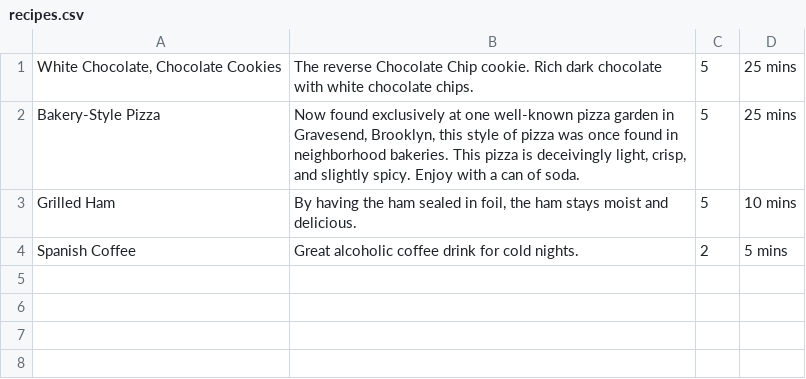
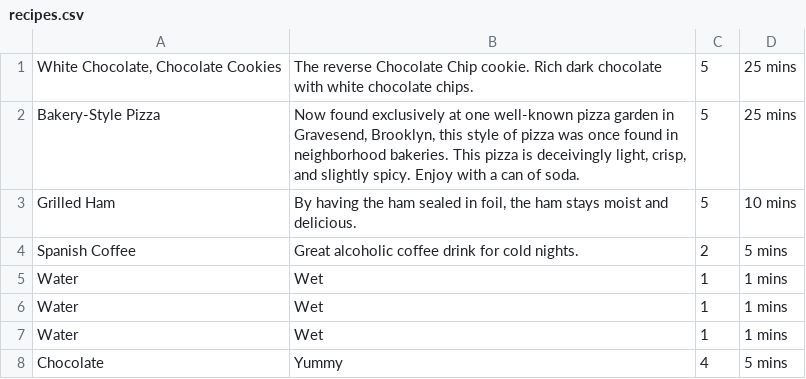
Before and after one commit to shaneo711/cookbook-sinatra, a CSV file: recipes.csv, drawn as a sheet.

Commit message:
implemented code to create recipe

```diff
--- a/recipes.csv
+++ b/recipes.csv
@@ -4 +4,5 @@ Grilled Ham,"By having the ham sealed in foil, the ham stays moist and delicious
 Spanish Coffee,Great alcoholic coffee drink for cold nights.,2,5 mins
+Water,Wet,1,1 mins
+Water,Wet,1,1 mins
+Water,Wet,1,1 mins
+Chocolate,Yummy,4,5 mins
```
Also changed, not shown: 2 other files.
